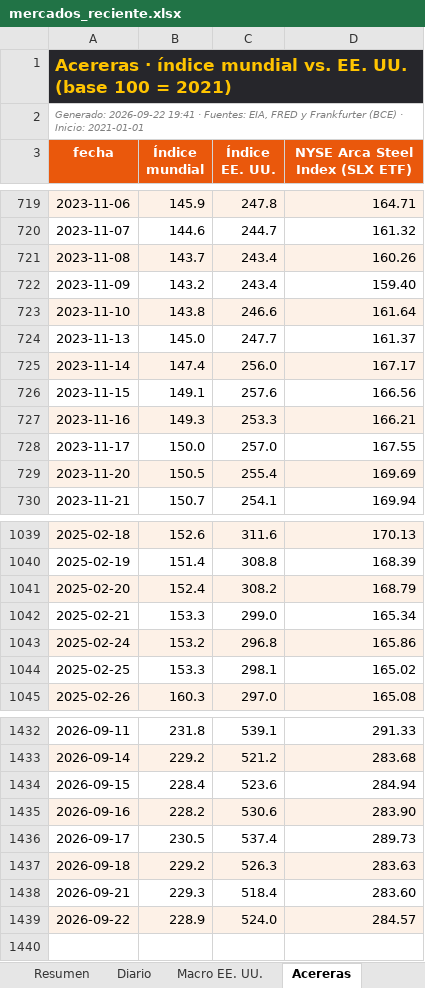
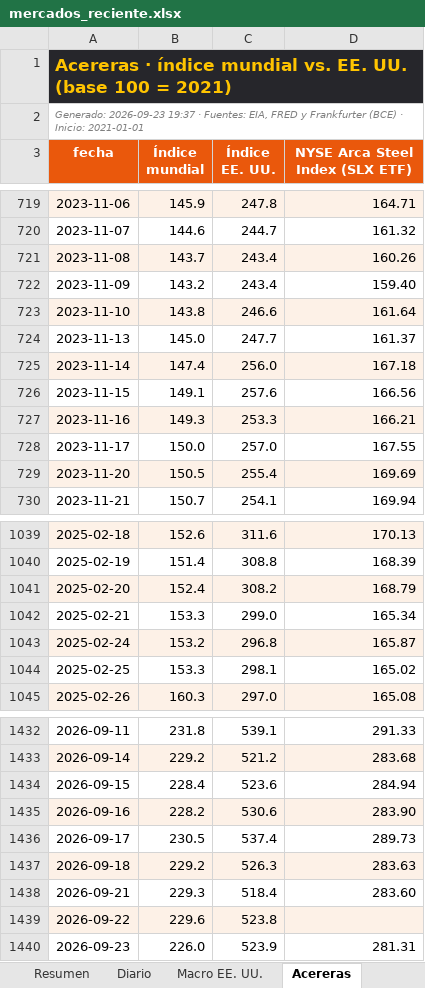
Before and after one commit to benjany2011-sys/Indicators, an Excel workbook: resultados/mercados_reciente.xlsx, sheet Acereras, drawn as a sheet; only a part is shown, gaps mark what is left out; values as stored, in another font and other column widths than the file's, no borders; the diff names each change by its address in the sheet, - before the commit and + after, or states it on an @@ line.

```diff
--- a/resultados/mercados_reciente.xlsx (sheet Acereras)
+++ b/resultados/mercados_reciente.xlsx (sheet Acereras)
-A2 (fecha): Generado: 2026-09-22 19:41 · Fuentes:…
+A2 (fecha): Generado: 2026-09-23 19:37 · Fuentes:…
-D725 (NYSE Arca Steel Index (SLX ETF)): 167.17
+D725 (NYSE Arca Steel Index (SLX ETF)): 167.18
-D1043 (NYSE Arca Steel Index (SLX ETF)): 165.86
+D1043 (NYSE Arca Steel Index (SLX ETF)): 165.87
-B1439 (Índice mundial): 228.9
+B1439 (Índice mundial): 229.6
-C1439 (Índice EE. UU.): 524.0
+C1439 (Índice EE. UU.): 523.8
-D1439 (NYSE Arca Steel Index (SLX ETF)): 284.57
+D1439 (NYSE Arca Steel Index (SLX ETF)): (empty)
+row 1440: 2026-09-23 | 226.0 | 523.9 | 281.31
```
Also changed, not shown: sheet Diario, sheet Resumen, sheet Macro EE. UU., charts or pictures, 5 other files.
